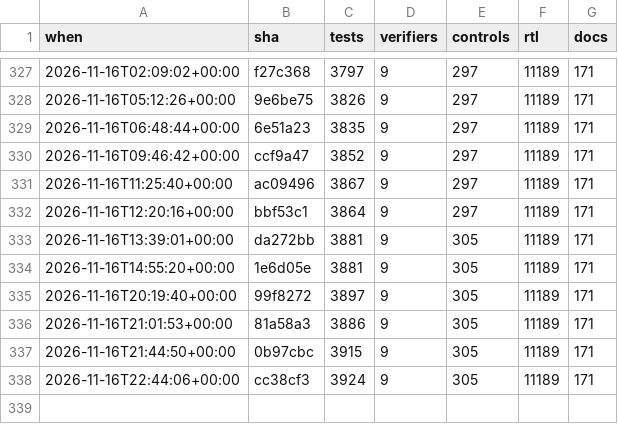
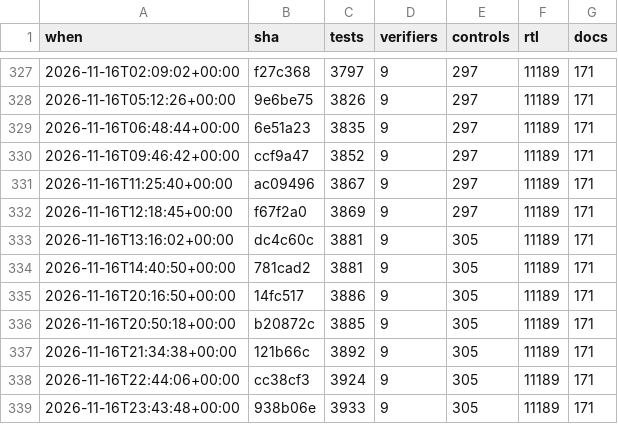
Before and after one commit to 2AMLogic/gf180-parasynth, a CSV file: docs/scorecard/history.csv, drawn as a sheet; only a part is shown, gaps mark what is left out.

```diff
--- a/docs/scorecard/history.csv
+++ b/docs/scorecard/history.csv
@@ -331,8 +331,9 @@ when,sha,tests,verifiers,controls,rtl,docs
 2026-11-16T11:25:40+00:00,ac09496,3867,9,297,11189,171
-2026-11-16T12:20:16+00:00,bbf53c1,3864,9,297,11189,171
-2026-11-16T13:39:01+00:00,da272bb,3881,9,305,11189,171
-2026-11-16T14:55:20+00:00,1e6d05e,3881,9,305,11189,171
-2026-11-16T20:19:40+00:00,99f8272,3897,9,305,11189,171
-2026-11-16T21:01:53+00:00,81a58a3,3886,9,305,11189,171
-2026-11-16T21:44:50+00:00,0b97cbc,3915,9,305,11189,171
+2026-11-16T12:18:45+00:00,f67f2a0,3869,9,297,11189,171
+2026-11-16T13:16:02+00:00,dc4c60c,3881,9,305,11189,171
+2026-11-16T14:40:50+00:00,781cad2,3881,9,305,11189,171
+2026-11-16T20:16:50+00:00,14fc517,3886,9,305,11189,171
+2026-11-16T20:50:18+00:00,b20872c,3885,9,305,11189,171
+2026-11-16T21:34:38+00:00,121b66c,3892,9,305,11189,171
 2026-11-16T22:44:06+00:00,cc38cf3,3924,9,305,11189,171
+2026-11-16T23:43:48+00:00,938b06e,3933,9,305,11189,171
```
Also changed, not shown: 2 other files.
